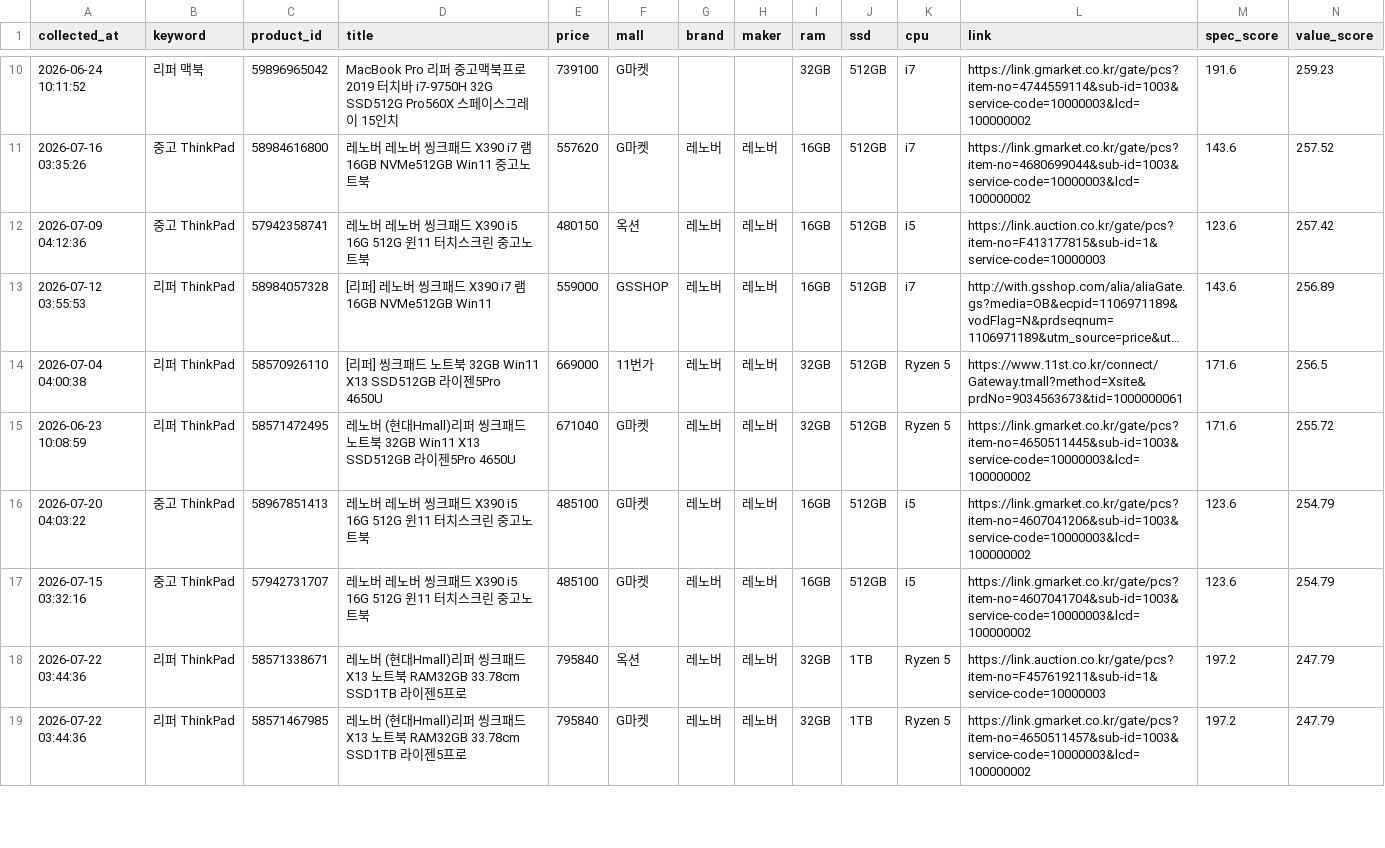
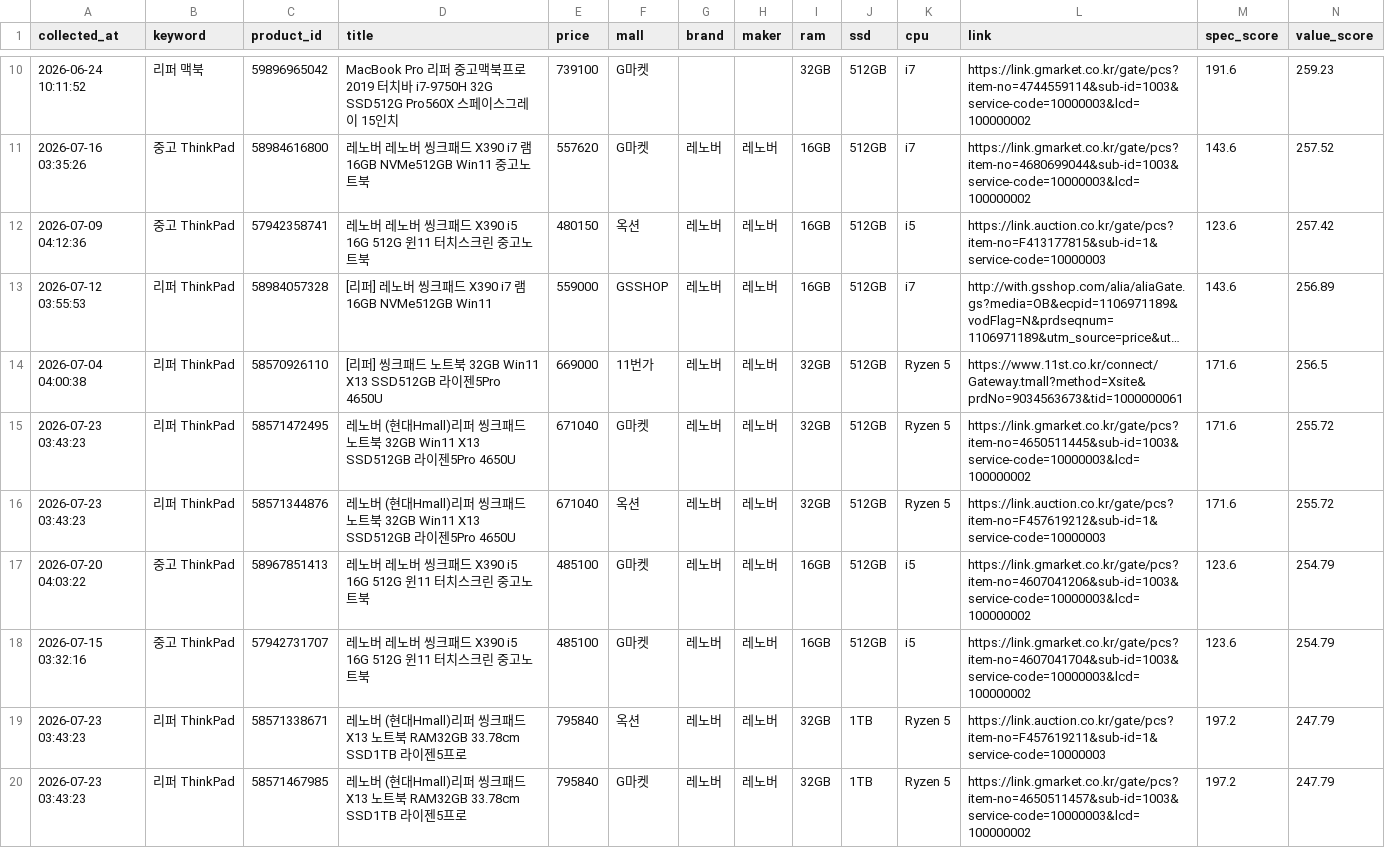
Before and after one commit to yunhappa/refurb-laptop-tracker, a CSV file: scored_candidates.csv, drawn as a sheet; only a part is shown, gaps mark what is left out; long unchanged cells end in …; the diff covers the shown part only.

```diff
--- a/scored_candidates.csv
+++ b/scored_candidates.csv
@@ -14,6 +14,7 @@
 2026-07-04 04:00:38,리퍼 ThinkPad,58570926110,[리퍼] 씽크패드 노트북 32GB Win11 X13 SSD512GB 라이젠5Pro 4650U,669000,11번가,레노버,레노버,32GB,512GB,Ryzen 5,https://www.11st.co.kr/connect/Gateway.tmall?method=Xsite&prdNo=9034563673&tid=1000000061,171.6,256.5
-2026-06-23 10:08:59,리퍼 ThinkPad,58571472495,레노버 (현대Hmall)리퍼 씽크패드 노트북 32GB Win11 X13 SSD512GB 라이젠5Pro 4650U,671040,G마켓,레노버,레노버,32GB,512GB,Ryzen 5,https://link.gmarket.co.kr/gate/pcs?item-no=4650511445&sub-id=1003&service-code=10000003&lcd=100000002,171.6,255.72
+2026-07-23 03:43:23,리퍼 ThinkPad,58571472495,레노버 (현대Hmall)리퍼 씽크패드 노트북 32GB Win11 X13 SSD512GB 라이젠5Pro 4650U,671040,G마켓,레노버,레노버,32GB,512GB,Ryzen 5,https://link.gmarket.co.kr/gate/pcs?item-no=4650511445&sub-id=1003&service-code=10000003&lcd=100000002,171.6,255.72
+2026-07-23 03:43:23,리퍼 ThinkPad,58571344876,레노버 (현대Hmall)리퍼 씽크패드 노트북 32GB Win11 X13 SSD512GB 라이젠5Pro 4650U,671040,옥션,레노버,레노버,32GB,512GB,Ryzen 5,https://link.auction.co.kr/gate/pcs?item-no=F457619212&sub-id=1&service-code=10000003,171.6,255.72
 2026-07-20 04:03:22,중고 ThinkPad,58967851413,레노버 레노버 씽크패드 X390 i5 16G 512G 윈11 터치스크린 중고노트북,485100,G마켓,레노버,레노버,16GB,512GB,i5,https://link.gmarket.co.kr/gate/pcs?item-no=4607041206&sub-id=1003&service-code=10000003&lcd=100000002,123.6,254.79
 2026-07-15 03:32:16,중고 ThinkPad,57942731707,레노버 레노버 씽크패드 X390 i5 16G 512G 윈11 터치스크린 중고노트북,485100,G마켓,레노버,레노버,16GB,512GB,i5,https://link.gmarket.co.kr/gate/pcs?item-no=4607041704&sub-id=1003&service-code=10000003&lcd=100000002,123.6,254.79
-2026-07-22 03:44:36,리퍼 ThinkPad,58571338671,레노버 (현대Hmall)리퍼 씽크패드 X13 노트북 RAM32GB 33.78cm SSD1TB 라이젠5프로,795840,옥션,레노버,레노버,32GB,1TB,Ryzen 5,https://link.auction.co.kr/gate/pcs?item-no=F457619211&sub-id=1&service-code=10000003,197.2,247.79
-2026-07-22 03:44:36,리퍼 ThinkPad,58571467985,레노버 (현대Hmall)리퍼 씽크패드 X13 노트북 RAM32GB 33.78cm SSD1TB 라이젠5프로,795840,G마켓,레노버,레노버,32GB,1TB,Ryzen 5,https://link.gmarket.co.kr/gate/pcs?item-no=4650511457&sub-id=1003&service-code=10000003&lcd=100000002,197.2,247.79
+2026-07-23 03:43:23,리퍼 ThinkPad,58571338671,레노버 (현대Hmall)리퍼 씽크패드 X13 노트북 RAM32GB 33.78cm SSD1TB 라이젠5프로,795840,옥션,레노버,레노버,32GB,1TB,Ryzen 5,https://link.auction.co.kr/gate/pcs?item-no=F457619211&sub-id=1&service-code=10000003,197.2,247.79
+2026-07-23 03:43:23,리퍼 ThinkPad,58571467985,레노버 (현대Hmall)리퍼 씽크패드 X13 노트북 RAM32GB 33.78cm SSD1TB 라이젠5프로,795840,G마켓,레노버,레노버,32GB,1TB,Ryzen 5,https://link.gmarket.co.kr/gate/pcs?item-no=4650511457&sub-id=1003&service-code=10000003&lcd=100000002,197.2,247.79
```
Also changed, not shown: 2 added rows, 1 removed row and 33 edited cells elsewhere in this file, best_by_model.csv, buy_timing_result.csv, 3 other files.
